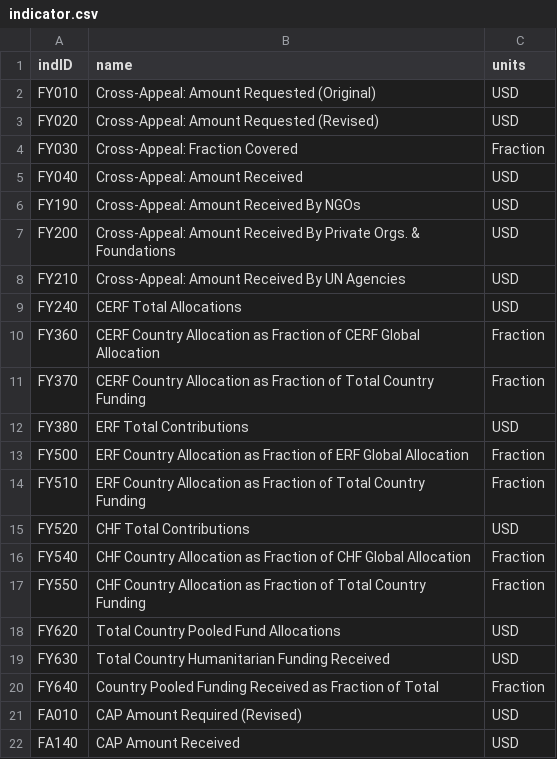
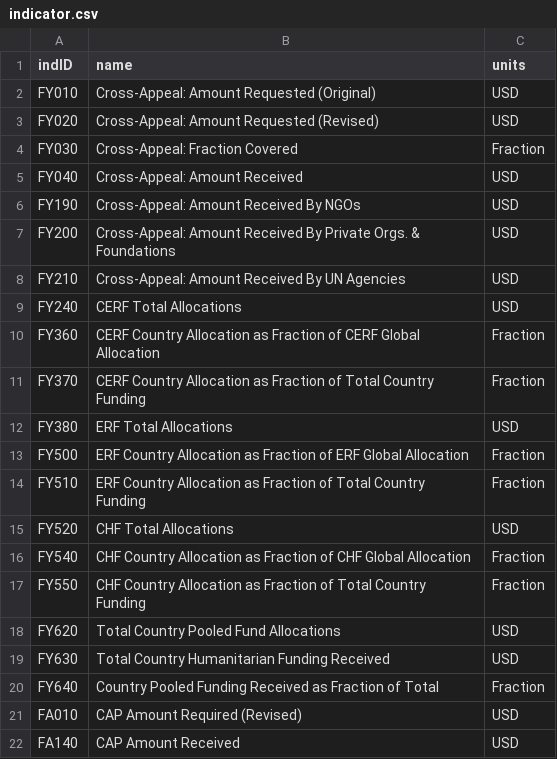
Before and after one commit to rosnfeld/un, a CSV file: ocha/dap/fts/ckan_loading/indicator.csv, drawn as a sheet.

Commit message:
Should have "allocations" rather than "contributions" for a couple indicator names

```diff
--- a/ocha/dap/fts/ckan_loading/indicator.csv
+++ b/ocha/dap/fts/ckan_loading/indicator.csv
@@ -11,6 +11,6 @@ FY360,CERF Country Allocation as Fraction of CERF Global Allocation,Fraction
 FY370,CERF Country Allocation as Fraction of Total Country Funding,Fraction
-FY380,ERF Total Contributions,USD
+FY380,ERF Total Allocations,USD
 FY500,ERF Country Allocation as Fraction of ERF Global Allocation,Fraction
 FY510,ERF Country Allocation as Fraction of Total Country Funding,Fraction
-FY520,CHF Total Contributions,USD
+FY520,CHF Total Allocations,USD
 FY540,CHF Country Allocation as Fraction of CHF Global Allocation,Fraction
```
